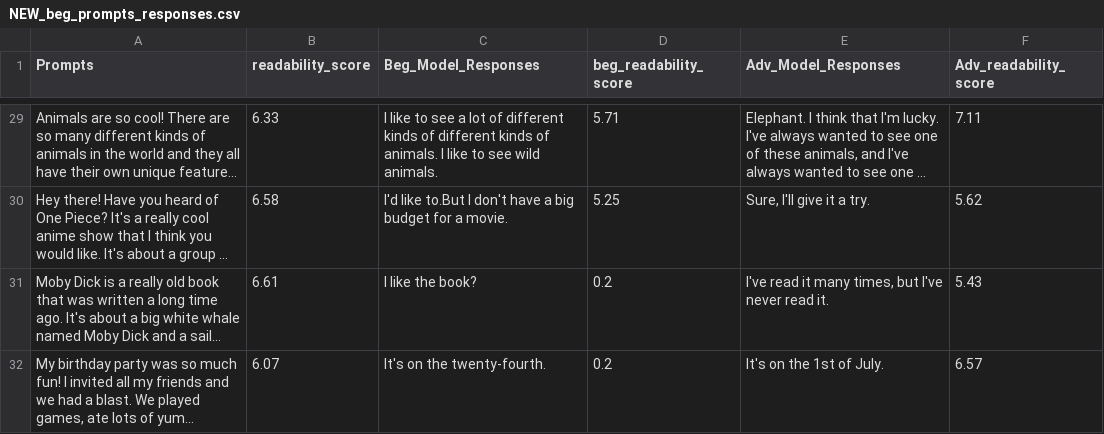
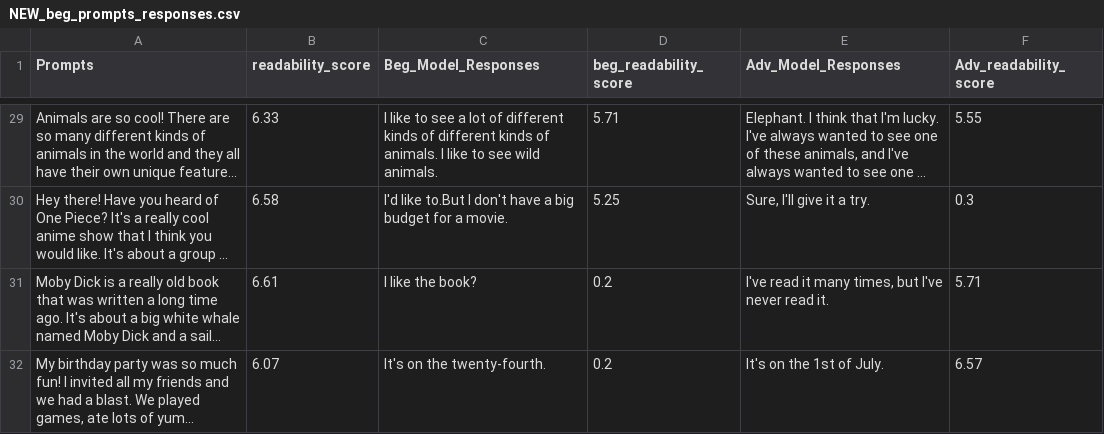
Before and after one commit to ulienida/english_learning_chatbot_NN, a CSV file: Datasets/NEW_beg_prompts_responses.csv, drawn as a sheet; only a part is shown, gaps mark what is left out; long unchanged cells end in …; the diff covers the shown part only; the diff names each change by its address in the sheet, - before the commit and + after, or states it on an @@ line.

Commit message:
updated adv readability scores

```diff
--- a/Datasets/NEW_beg_prompts_responses.csv
+++ b/Datasets/NEW_beg_prompts_responses.csv
-F29 (Adv_readability_score): 7.11
+F29 (Adv_readability_score): 5.55
-F30 (Adv_readability_score): 5.62
+F30 (Adv_readability_score): 0.3
-F31 (Adv_readability_score): 5.43
+F31 (Adv_readability_score): 5.71
```
Also changed, not shown: 27 edited cells elsewhere in this file, Datasets/NEW_adv_prompts_responses.csv.
